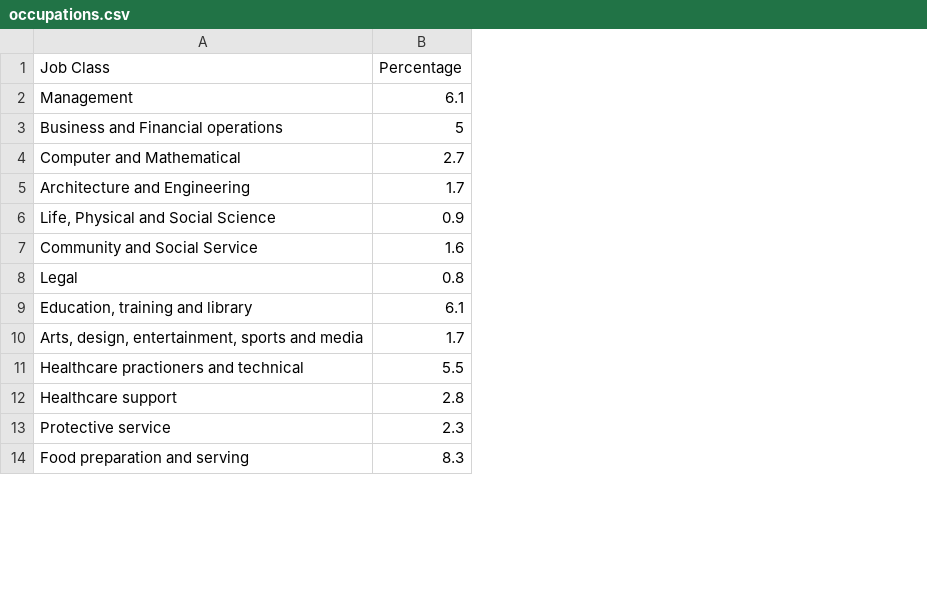
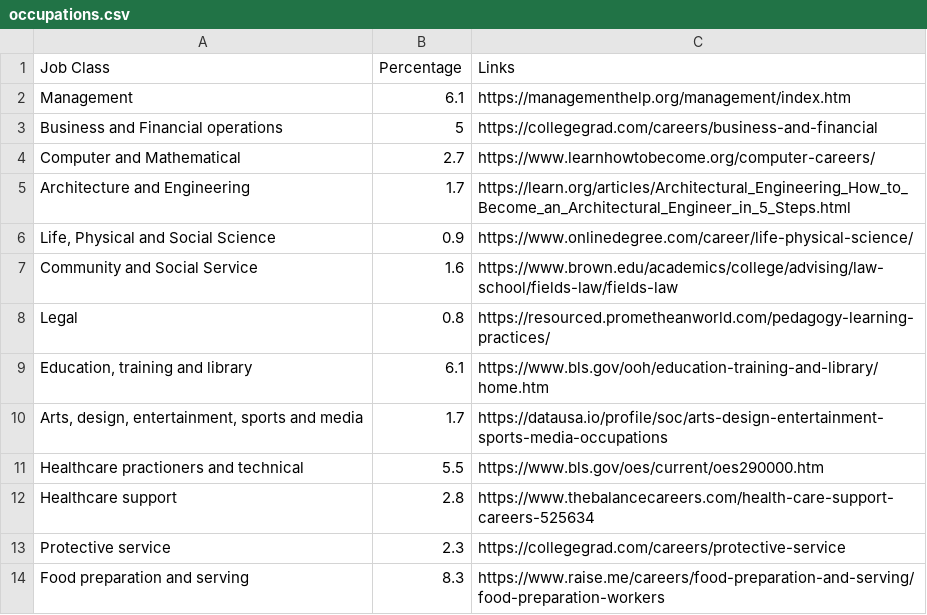
Before and after one commit to hongweimachene/SoftDevTerm1, a CSV file: 10_occ/occupations.csv, drawn as a sheet; only a part is shown; the diff names each change by its address in the sheet, - before the commit and + after, or states it on an @@ line.

Commit message:
updated table with links

```diff
--- a/10_occ/occupations.csv
+++ b/10_occ/occupations.csv
+column C (Links), rows 2-14: https://managementhelp.org/management/index.htm | https://collegegrad.com/careers/business-and-financial | https://www.learnhowtobecome.org/computer-careers/ | https://learn.org/articles/Architectural_Engineering_How_to_Become_an_Architectural_Engineer_in_5_Steps.html | https://www.onlinedegree.com/career/life-physical-science/ | https://www.brown.edu/academics/college/advising/law-school/fields-law/fields-law | https://resourced.prometheanworld.com/pedagogy-learning-practices/ | https://www.bls.gov/ooh/education-training-and-library/home.htm | https://datausa.io/profile/soc/arts-design-entertainment-sports-media-occupations | https://www.bls.gov/oes/current/oes290000.htm | https://www.thebalancecareers.com/health-care-support-careers-525634 | https://collegegrad.com/careers/protective-service | https://www.raise.me/careers/food-preparation-and-serving/food-preparation-workers
```
Also changed, not shown: 2 other files.
